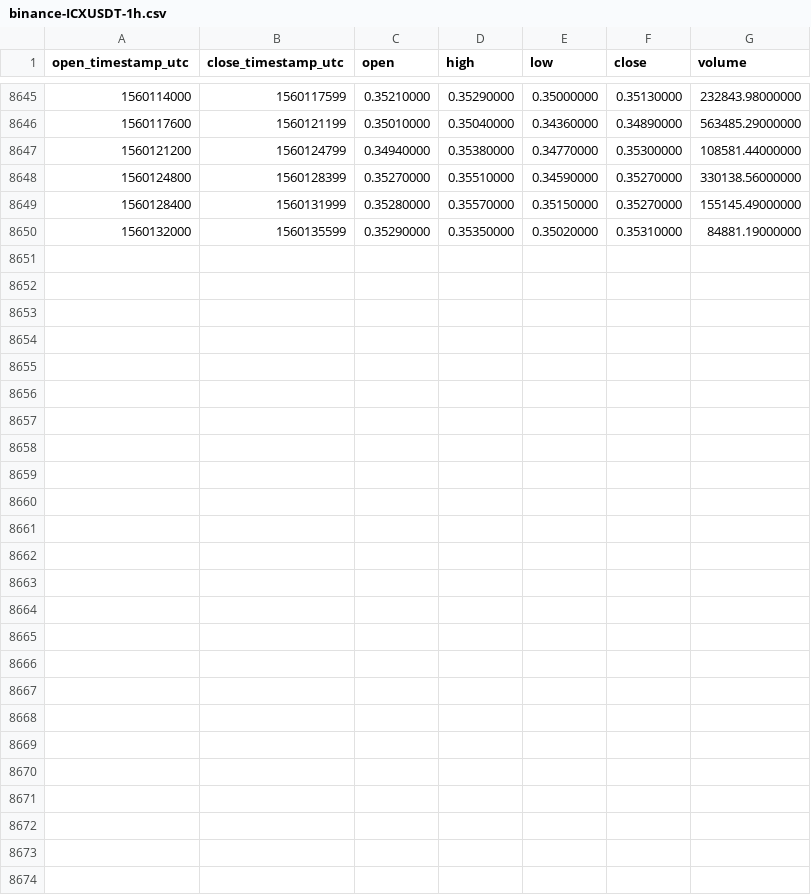
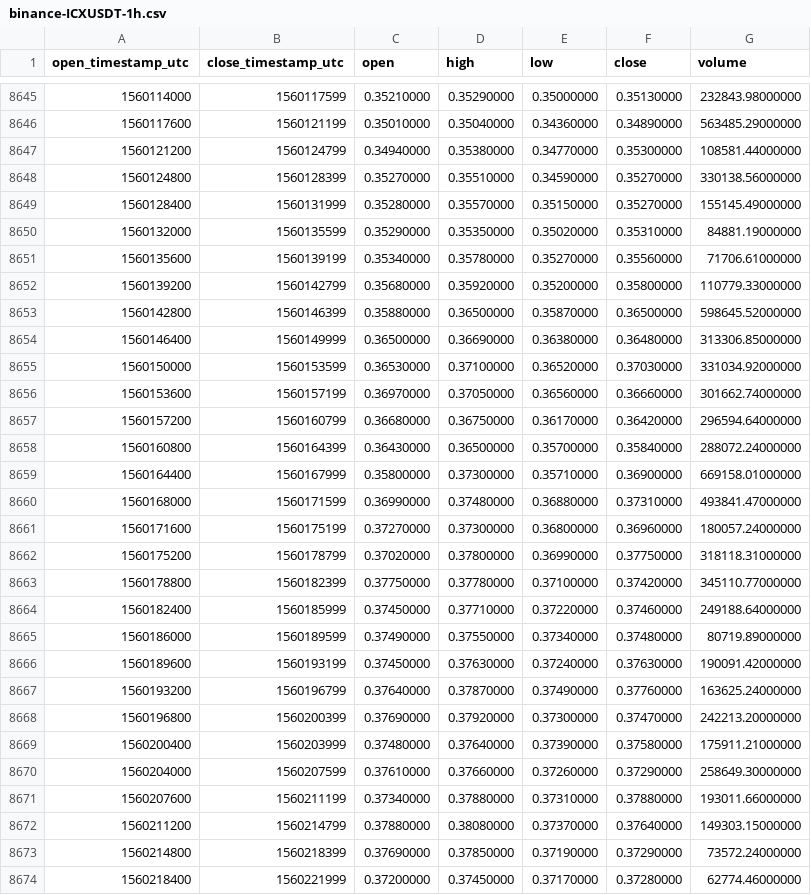
Before and after one commit to cryptobigbro/binance-ICXUSDT, a CSV file: binance-ICXUSDT-1h.csv, drawn as a sheet; only a part is shown, gaps mark what is left out.

Commit message:
Update OHLCV data.

```diff
--- a/binance-ICXUSDT-1h.csv
+++ b/binance-ICXUSDT-1h.csv
@@ -8650 +8650,25 @@ open_timestamp_utc,close_timestamp_utc,open,high,low,close,volume
 1560132000,1560135599,0.35290000,0.35350000,0.35020000,0.35310000,84881.19000000
+1560135600,1560139199,0.35340000,0.35780000,0.35270000,0.35560000,71706.61000000
+1560139200,1560142799,0.35680000,0.35920000,0.35200000,0.35800000,110779.33000000
+1560142800,1560146399,0.35880000,0.36500000,0.35870000,0.36500000,598645.52000000
+1560146400,1560149999,0.36500000,0.36690000,0.36380000,0.36480000,313306.85000000
+1560150000,1560153599,0.36530000,0.37100000,0.36520000,0.37030000,331034.92000000
+1560153600,1560157199,0.36970000,0.37050000,0.36560000,0.36660000,301662.74000000
+1560157200,1560160799,0.36680000,0.36750000,0.36170000,0.36420000,296594.64000000
+1560160800,1560164399,0.36430000,0.36500000,0.35700000,0.35840000,288072.24000000
+1560164400,1560167999,0.35800000,0.37300000,0.35710000,0.36900000,669158.01000000
+1560168000,1560171599,0.36990000,0.37480000,0.36880000,0.37310000,493841.47000000
+1560171600,1560175199,0.37270000,0.37300000,0.36800000,0.36960000,180057.24000000
+1560175200,1560178799,0.37020000,0.37800000,0.36990000,0.37750000,318118.31000000
+1560178800,1560182399,0.37750000,0.37780000,0.37100000,0.37420000,345110.77000000
+1560182400,1560185999,0.37450000,0.37710000,0.37220000,0.37460000,249188.64000000
+1560186000,1560189599,0.37490000,0.37550000,0.37340000,0.37480000,80719.89000000
+1560189600,1560193199,0.37450000,0.37630000,0.37240000,0.37630000,190091.42000000
+1560193200,1560196799,0.37640000,0.37870000,0.37490000,0.37760000,163625.24000000
+1560196800,1560200399,0.37690000,0.37920000,0.37300000,0.37470000,242213.20000000
+1560200400,1560203999,0.37480000,0.37640000,0.37390000,0.37580000,175911.21000000
+1560204000,1560207599,0.37610000,0.37660000,0.37260000,0.37290000,258649.30000000
+1560207600,1560211199,0.37340000,0.37880000,0.37310000,0.37880000,193011.66000000
+1560211200,1560214799,0.37880000,0.38080000,0.37370000,0.37640000,149303.15000000
+1560214800,1560218399,0.37690000,0.37850000,0.37190000,0.37290000,73572.24000000
+1560218400,1560221999,0.37200000,0.37450000,0.37170000,0.37280000,62774.46000000
```
Also changed, not shown: binance-ICXUSDT-1d.csv.
